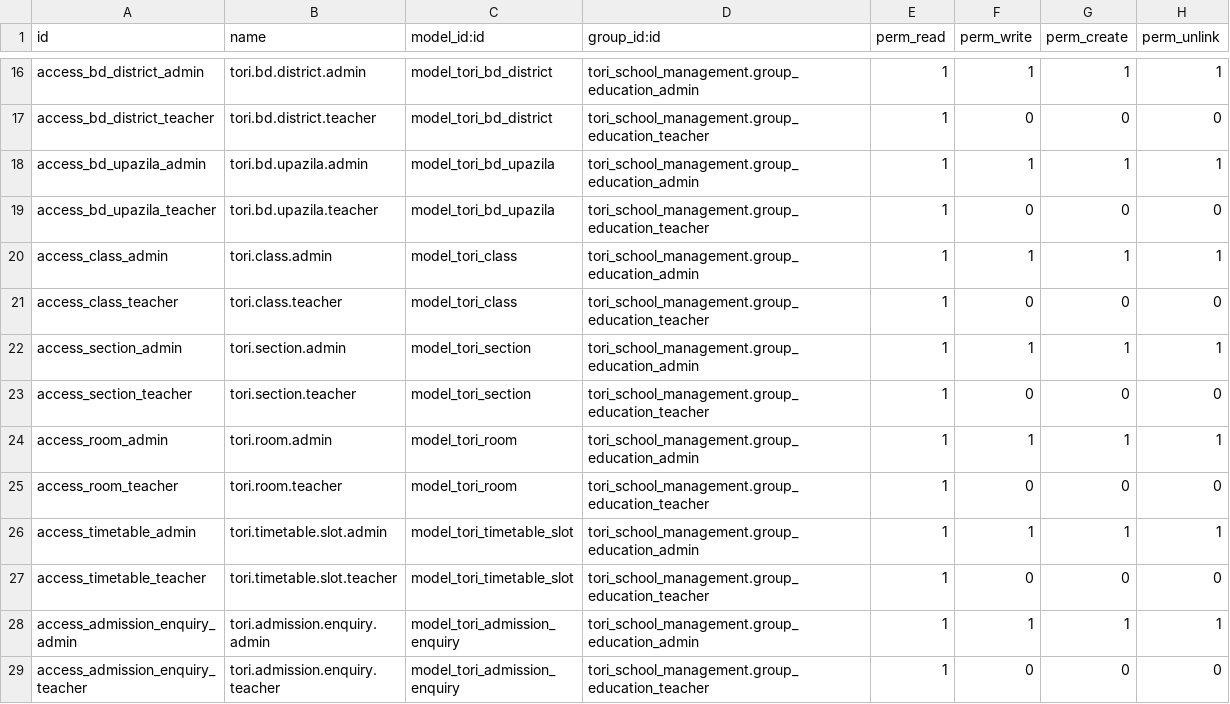
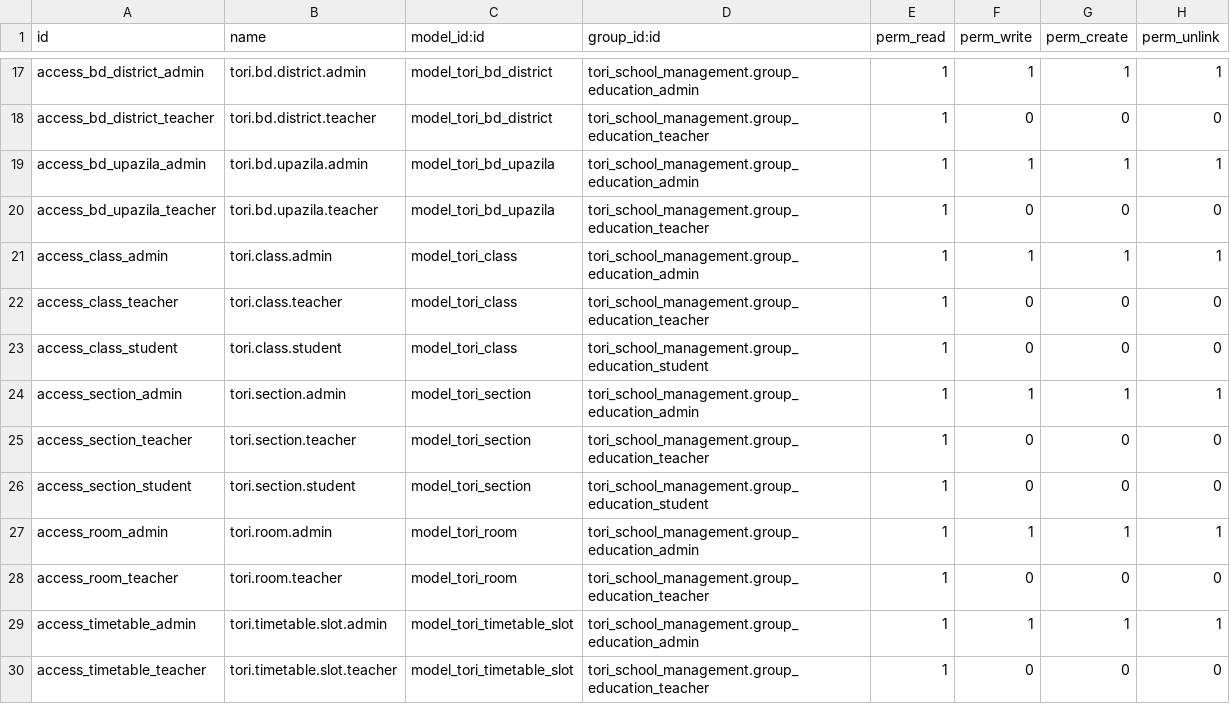
Before and after one commit to Tori-Solutions/Tori_School_Management, a CSV file: security/ir.model.access.csv, drawn as a sheet; only a part is shown, gaps mark what is left out; the shorter side is filled out with more unchanged rows; the diff covers the shown part only.

Commit message:
feat: Production hardening and test suite
- Add base_automation to manifest depends (fixes fresh install KeyError)
- Security: reorder group definitions (teacher before admin), add multi-company
  record rules, add student-facing backend rules, add student ACLs to ir.model.access.csv
- Performance: migrate all _read_group usages from deprecated read_group API;
  batch-prefetch in recurring fee cron (eliminate N+1); session dashboard metrics
  grouped query shape; current academic field query optimization
- Controllers: tighten portal admission controller input validation
- Website: admission form and portal template hardening
- Tests: add tests/ package with TransactionCase suite covering company isolation,
  student scoping rules, and recurring fee cron behavior; handle enterprise module
  NOT NULL columns without DB defaults via temporary ALTER TABLE DEFAULT pattern;
  use Odoo 19 group_ids field name (groups_id removed)

```diff
--- a/security/ir.model.access.csv
+++ b/security/ir.model.access.csv
@@ -21,4 +22,6 @@ access_class_admin,tori.class.admin,model_tori_class,tori_school_management.grou
 access_class_teacher,tori.class.teacher,model_tori_class,tori_school_management.group_education_teacher,1,0,0,0
+access_class_student,tori.class.student,model_tori_class,tori_school_management.group_education_student,1,0,0,0
 access_section_admin,tori.section.admin,model_tori_section,tori_school_management.group_education_admin,1,1,1,1
 access_section_teacher,tori.section.teacher,model_tori_section,tori_school_management.group_education_teacher,1,0,0,0
+access_section_student,tori.section.student,model_tori_section,tori_school_management.group_education_student,1,0,0,0
 access_room_admin,tori.room.admin,model_tori_room,tori_school_management.group_education_admin,1,1,1,1
```
Also changed, not shown: 9 added rows and 2 edited cells elsewhere in this file, 15 other files.
